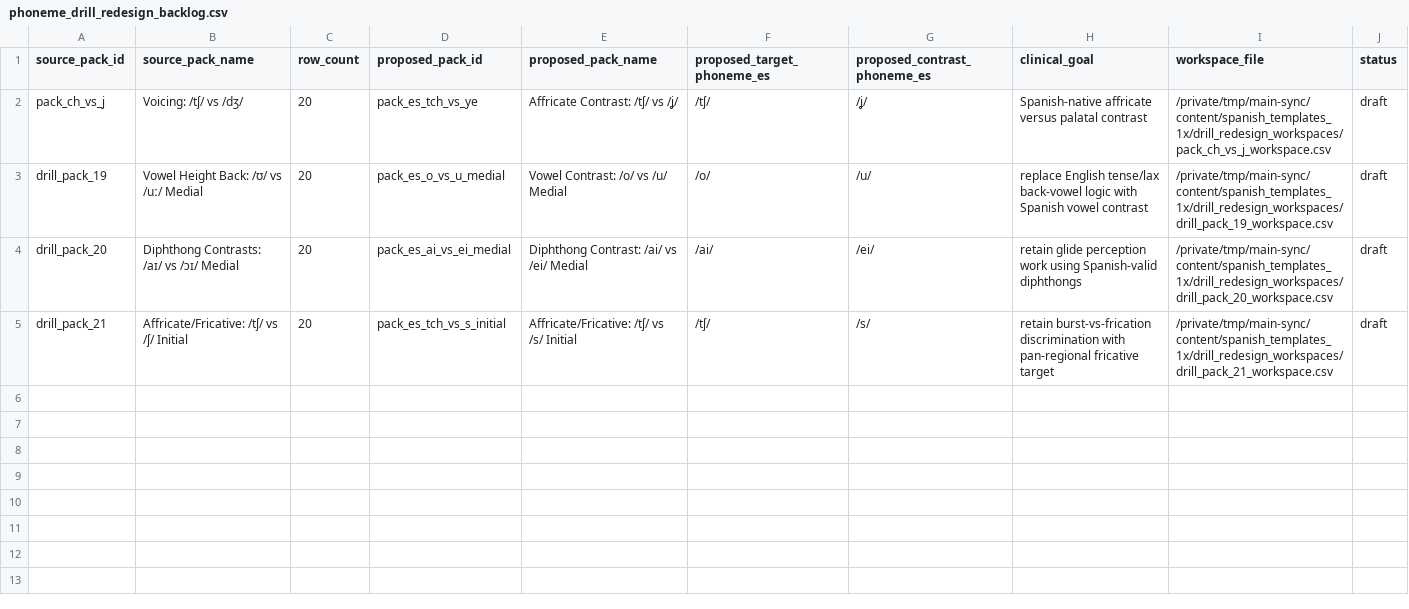
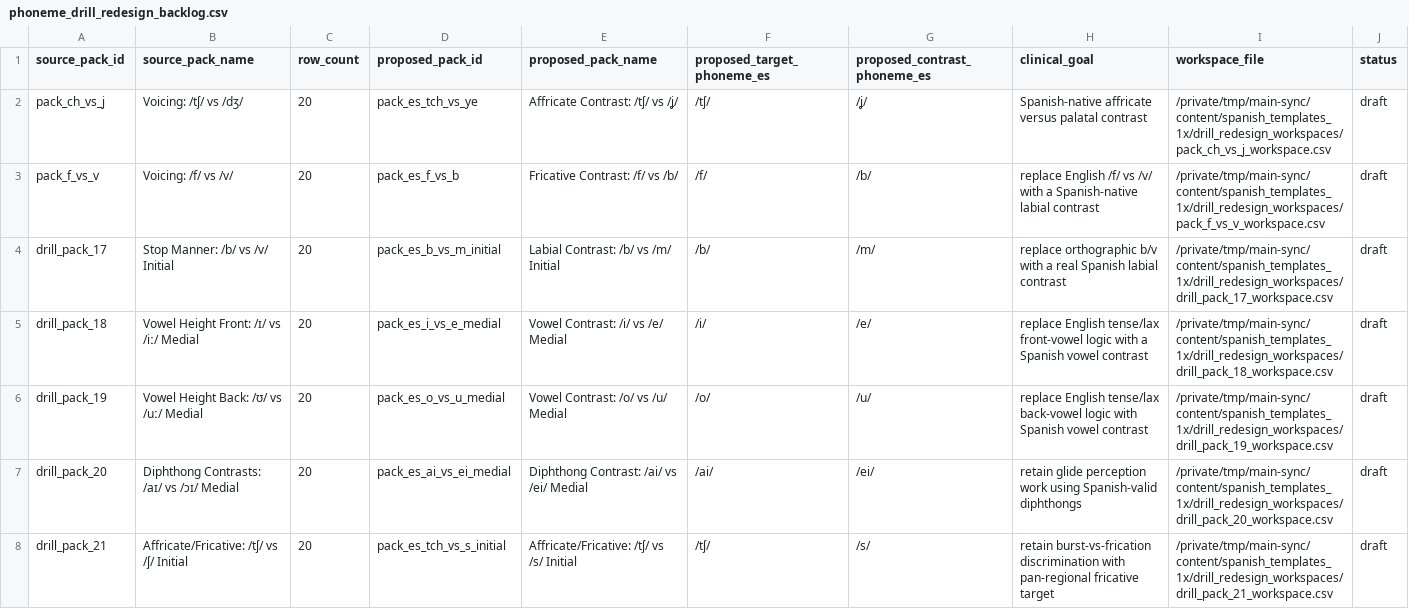
Before and after one commit to deafjamz/my-hearing-app, a CSV file: content/spanish_templates_1x/phoneme_drill_redesign_backlog.csv, drawn as a sheet; only a part is shown; the diff covers the shown part only; the diff names each change by its address in the sheet, - before the commit and + after, or states it on an @@ line.

Commit message:
Tighten Spanish drill redesign audit

```diff
--- a/content/spanish_templates_1x/phoneme_drill_redesign_backlog.csv
+++ b/content/spanish_templates_1x/phoneme_drill_redesign_backlog.csv
+row 3: pack_f_vs_v | Voicing: /f/ vs /v/ | 20 | pack_es_f_vs_b | Fricative Contrast: /f/ vs /b/ | /f/ | /b/ | replace English /f/ vs /v/ with a Spanish-native labial contrast | /private/tmp/main-sync/content/spanish_templates_1x/drill_redesign_workspaces/pack_f_vs_v_workspace.csv | draft
+row 4: drill_pack_17 | Stop Manner: /b/ vs /v/ Initial | 20 | pack_es_b_vs_m_initial | Labial Contrast: /b/ vs /m/ Initial | /b/ | /m/ | replace orthographic b/v with a real Spanish labial contrast | /private/tmp/main-sync/content/spanish_templates_1x/drill_redesign_workspaces/drill_pack_17_workspace.csv | draft
+row 5: drill_pack_18 | Vowel Height Front: /ɪ/ vs /iː/ Medial | 20 | pack_es_i_vs_e_medial | Vowel Contrast: /i/ vs /e/ Medial | /i/ | /e/ | replace English tense/lax front-vowel logic with a Spanish vowel contrast | /private/tmp/main-sync/content/spanish_templates_1x/drill_redesign_workspaces/drill_pack_18_workspace.csv | draft
```
Also changed, not shown: 4 added rows elsewhere in this file, content/spanish_templates_1x/phoneme_drill_pack_audit.csv, content/spanish_templates_1x/phoneme_drill_review_backlog.csv, 6 other files.
